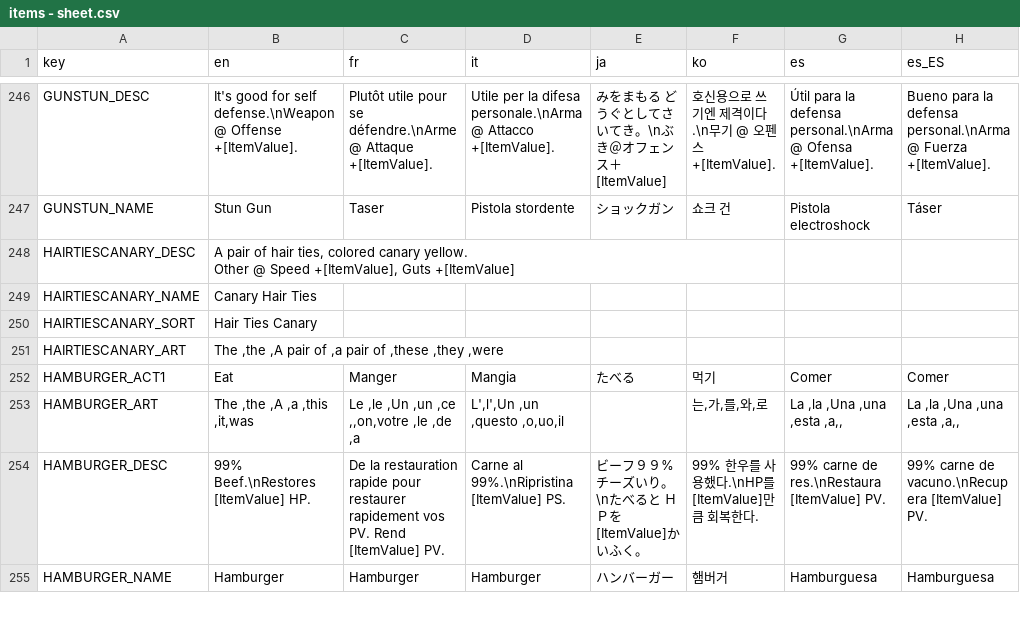
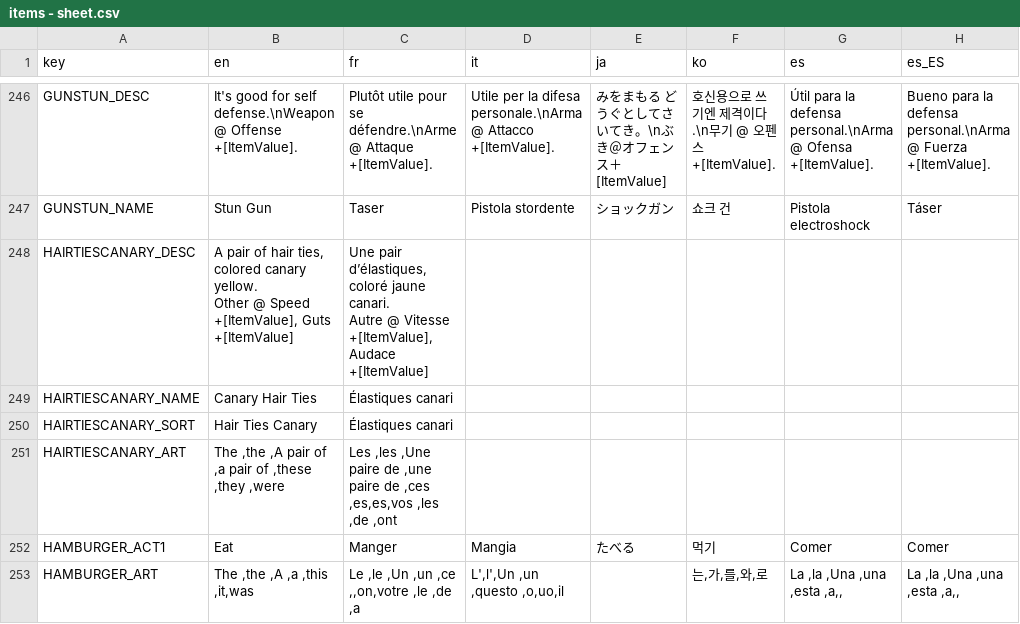
Before and after one commit to Thrunic/MOTHER-Encore-Pippi-Mod, a CSV file: Translations/TranslatedText/items - sheet.csv, drawn as a sheet; only a part is shown, gaps mark what is left out; the shorter side is filled out with more unchanged rows; ↵ is a line break in a cell; the diff names each change by its address in the sheet, - before the commit and + after, or states it on an @@ line.

Commit message:
Adds the French translation for the canary hair item, fixing an oversight.

```diff
--- a/Translations/TranslatedText/items - sheet.csv
+++ b/Translations/TranslatedText/items - sheet.csv
-C248 (fr): (empty)
+C248 (fr): Une pair d’élastiques, coloré jaune canari. ↵ Autre @ Vitesse +[ItemValue], Audace +[ItemValue]
-C249:C250 (fr): (empty)
+C249:C250 (fr): Élastiques canari
-C251 (fr): (empty)
+C251 (fr): Les ,les ,Une paire de ,une paire de ,ces ,es,es,vos ,les ,de ,ont
```
Also changed, not shown: Translations/TranslatedText/dialogue_Podunk_non-person text_Pippi's house - sheet.csv.
